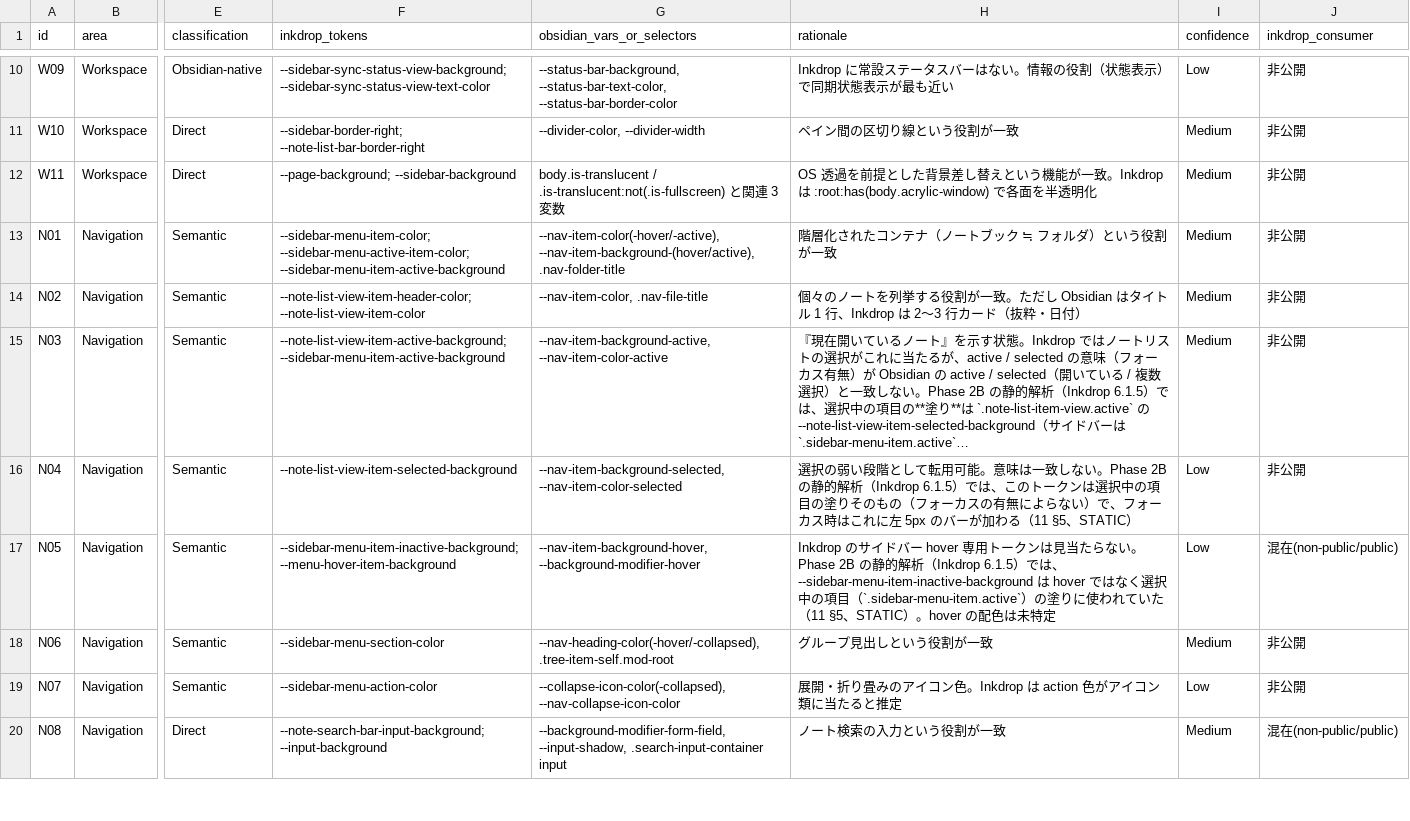
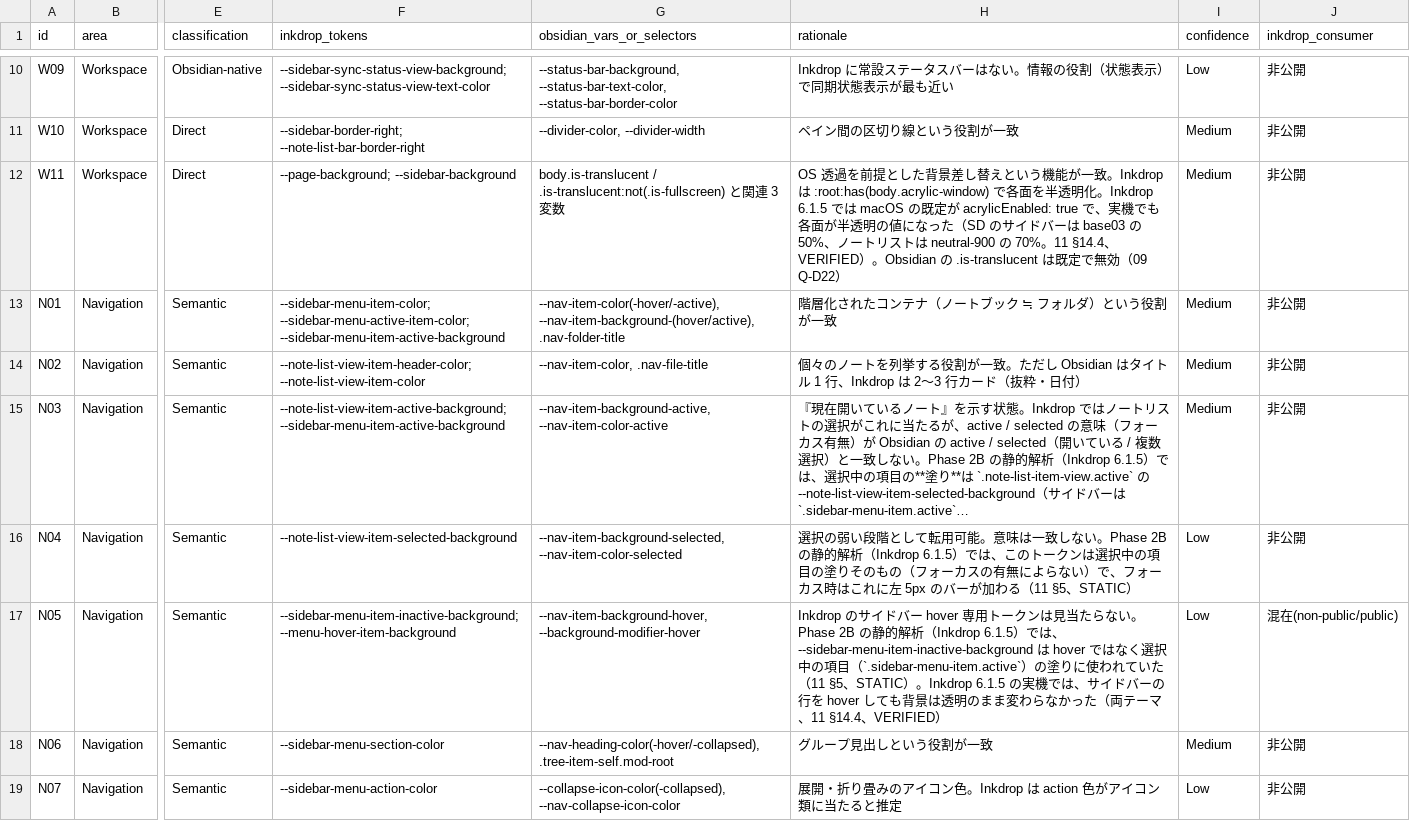
Before and after one commit to shuheykoyama/inkdrop-themes-for-obsidian, a CSV file: research/data/mapping-candidates.csv, drawn as a sheet; only a part is shown, gaps mark what is left out; the shorter side is filled out with more unchanged rows; long unchanged cells end in …; the diff names each change by its address in the sheet, - before the commit and + after, or states it on an @@ line.

```diff
--- a/research/data/mapping-candidates.csv
+++ b/research/data/mapping-candidates.csv
-H12 (rationale): …半透明化
+H12 (rationale): …半透明化。Inkdrop 6.1.5 では macOS の既定が acrylicEnabled: true で、実機でも各面が半透明の値になった（SD のサイドバーは base03 の 50%、ノートリストは neutral-900 の 70%。11 §14.4、VERIFIED）。Obsidian の .is-translucent は既定で無効（09 Q-D22）
-H17 (rationale): …、STATIC）。hover の配色は未特定
+H17 (rationale): …、STATIC）。Inkdrop 6.1.5 の実機では、サイドバーの行を hover しても背景は透明のまま変わらなかった（両テーマ、11 §14.4、VERIFIED）
```
Also changed, not shown: 41 other files.
